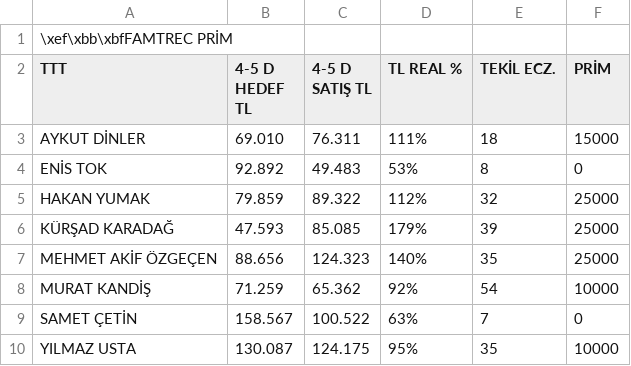
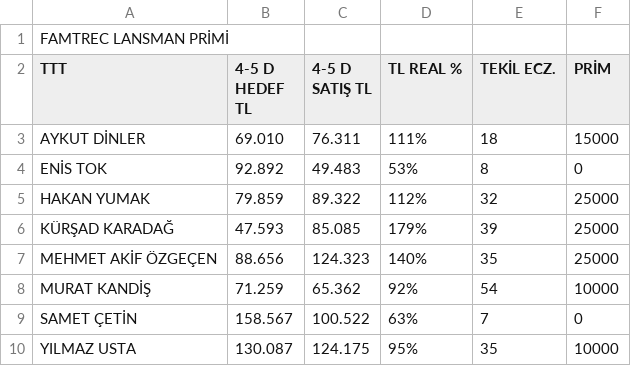
Before and after one commit to yilmazusta28/aslan.samsun.portal, a CSV file: EK_PRIM_FAMTREC.csv, drawn as a sheet.

Commit message:
fix1

```diff
--- a/EK_PRIM_FAMTREC.csv
+++ b/EK_PRIM_FAMTREC.csv
@@ -1,2 +1,2 @@
-\xef\xbb\xbfFAMTREC PRİM;;;;;
+FAMTREC LANSMAN PRİMİ;;;;;
 TTT;4-5 D HEDEF TL;4-5 D SATIŞ TL;TL REAL %;TEKİL ECZ.;PRİM
```
